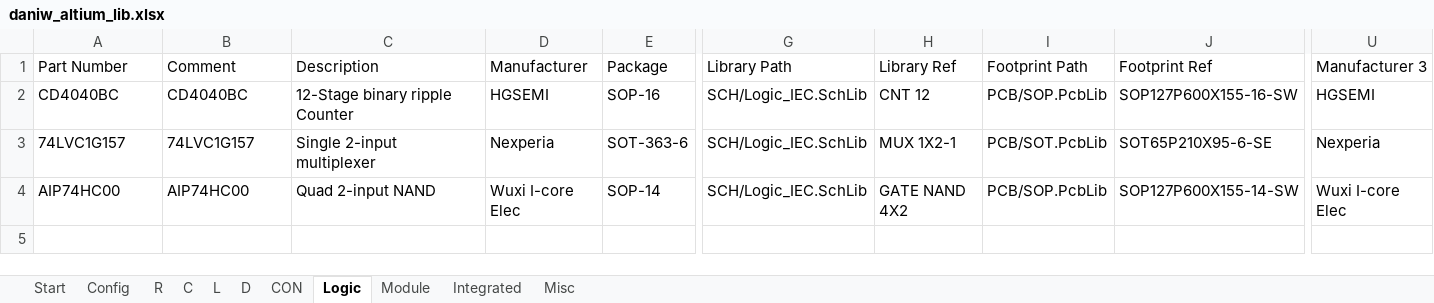
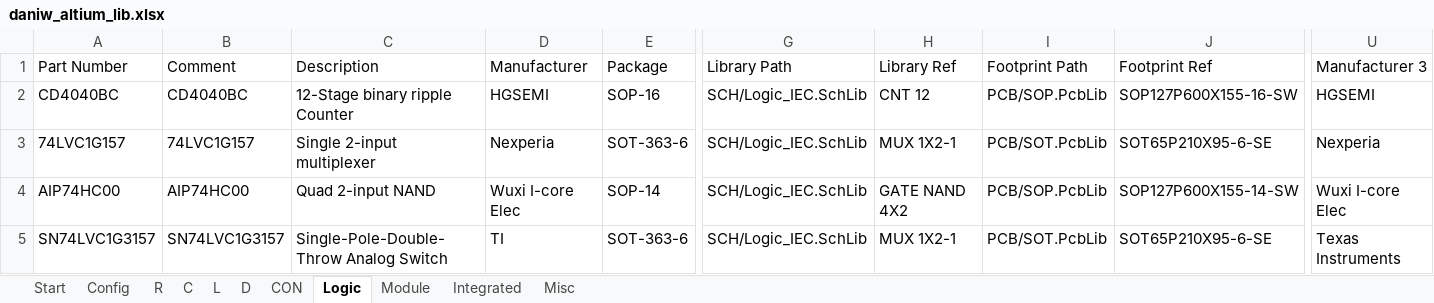
Before and after one commit to daniw/daniw_altium_lib, an Excel workbook: daniw_altium_lib.xlsx, sheet Logic, drawn as a sheet; only a part is shown, gaps mark what is left out; values as stored, in another font and other column widths than the file's, no borders; rows hold the shown columns only; the diff names each change by its address in the sheet, - before the commit and + after, or states it on an @@ line.

Commit message:
Analog mux SN74LVC1G3157 added

```diff
--- a/daniw_altium_lib.xlsx (sheet Logic)
+++ b/daniw_altium_lib.xlsx (sheet Logic)
+row 5: SN74LVC1G3157 | SN74LVC1G3157 | Single-Pole-Double-Throw Analog Switch | TI | SOT-363-6 | SCH/Logic_IEC.SchLib | MUX 1X2-1 | PCB/SOT.PcbLib | SOT65P210X95-6-SE | Texas Instruments
```
